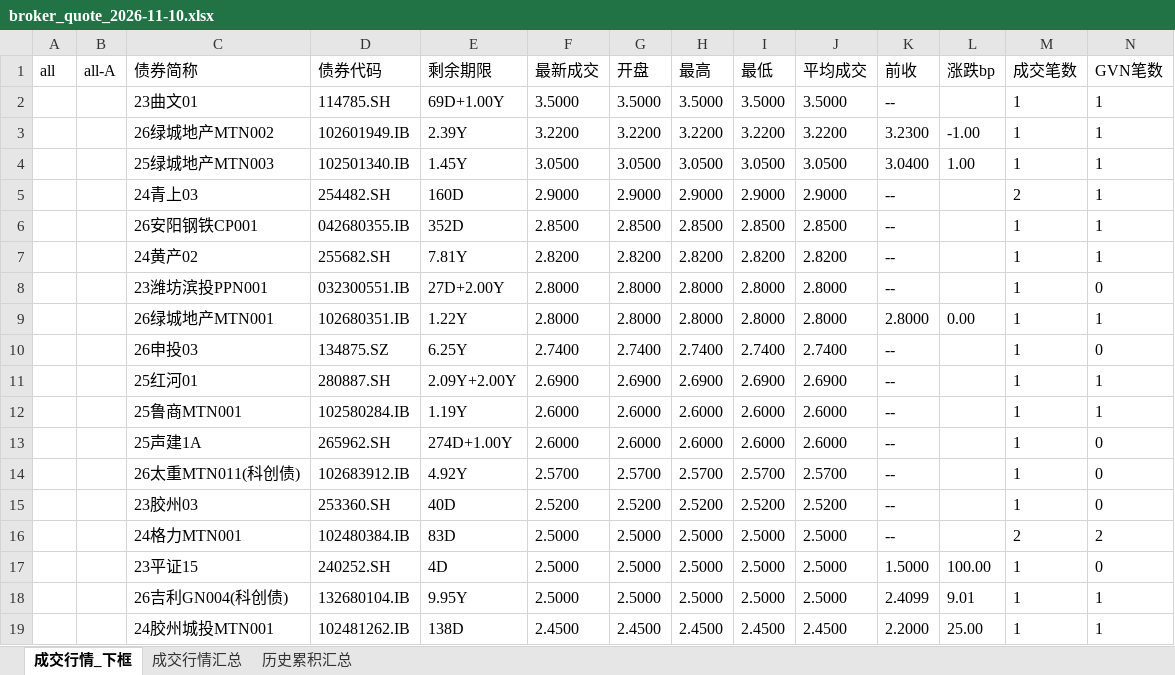
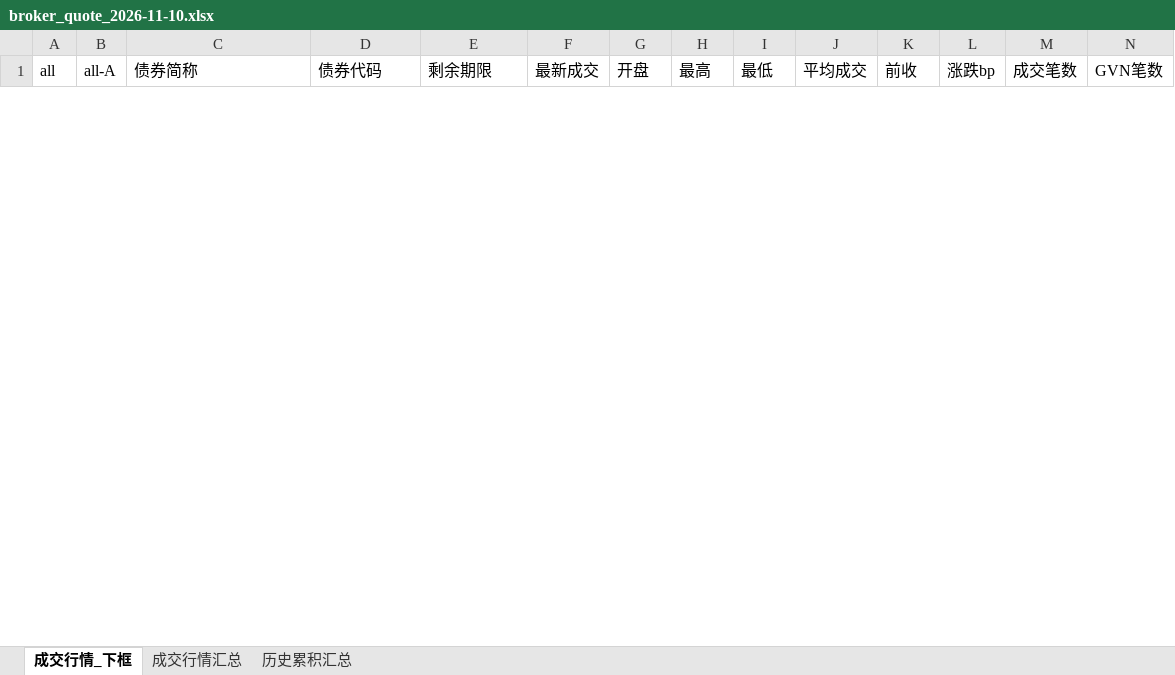
Before and after one commit to geomouse/innodealing-bond-export, an Excel workbook: data/broker/broker_quote_2026-11-10.xlsx, sheet 成交行情_下框, drawn as a sheet; only a part is shown; values as stored, in another font and other column widths than the file's, no borders; removed rows and columns are numbered as before the commit, all else as after; rows hold the shown columns only; the diff covers the shown part only; the diff names each change by its address in the sheet, - before the commit and + after, or states it on an @@ line.

```diff
--- a/data/broker/broker_quote_2026-11-10.xlsx (sheet 成交行情_下框)
+++ b/data/broker/broker_quote_2026-11-10.xlsx (sheet 成交行情_下框)
-row 2:  |  | 23曲文01 | 114785.SH | 69D+1.00Y | 3.5000 | 3.5000 | 3.5000 | 3.5000 | 3.5000 | -- |  | 1 | 1
-row 3:  |  | 26绿城地产MTN002 | 102601949.IB | 2.39Y | 3.2200 | 3.2200 | 3.2200 | 3.2200 | 3.2200 | 3.2300 | -1.00 | 1 | 1
-row 4:  |  | 25绿城地产MTN003 | 102501340.IB | 1.45Y | 3.0500 | 3.0500 | 3.0500 | 3.0500 | 3.0500 | 3.0400 | 1.00 | 1 | 1
-row 5:  |  | 24青上03 | 254482.SH | 160D | 2.9000 | 2.9000 | 2.9000 | 2.9000 | 2.9000 | -- |  | 2 | 1
-row 6:  |  | 26安阳钢铁CP001 | 042680355.IB | 352D | 2.8500 | 2.8500 | 2.8500 | 2.8500 | 2.8500 | -- |  | 1 | 1
-row 7:  |  | 24黄产02 | 255682.SH | 7.81Y | 2.8200 | 2.8200 | 2.8200 | 2.8200 | 2.8200 | -- |  | 1 | 1
-row 8:  |  | 23潍坊滨投PPN001 | 032300551.IB | 27D+2.00Y | 2.8000 | 2.8000 | 2.8000 | 2.8000 | 2.8000 | -- |  | 1 | 0
-row 9:  |  | 26绿城地产MTN001 | 102680351.IB | 1.22Y | 2.8000 | 2.8000 | 2.8000 | 2.8000 | 2.8000 | 2.8000 | 0.00 | 1 | 1
-row 10:  |  | 26申投03 | 134875.SZ | 6.25Y | 2.7400 | 2.7400 | 2.7400 | 2.7400 | 2.7400 | -- |  | 1 | 0
-row 11:  |  | 25红河01 | 280887.SH | 2.09Y+2.00Y | 2.6900 | 2.6900 | 2.6900 | 2.6900 | 2.6900 | -- |  | 1 | 1
-row 12:  |  | 25鲁商MTN001 | 102580284.IB | 1.19Y | 2.6000 | 2.6000 | 2.6000 | 2.6000 | 2.6000 | -- |  | 1 | 1
-row 13:  |  | 25声建1A | 265962.SH | 274D+1.00Y | 2.6000 | 2.6000 | 2.6000 | 2.6000 | 2.6000 | -- |  | 1 | 0
-row 14:  |  | 26太重MTN011(科创债) | 102683912.IB | 4.92Y | 2.5700 | 2.5700 | 2.5700 | 2.5700 | 2.5700 | -- |  | 1 | 0
-row 15:  |  | 23胶州03 | 253360.SH | 40D | 2.5200 | 2.5200 | 2.5200 | 2.5200 | 2.5200 | -- |  | 1 | 0
-row 16:  |  | 24格力MTN001 | 102480384.IB | 83D | 2.5000 | 2.5000 | 2.5000 | 2.5000 | 2.5000 | -- |  | 2 | 2
-row 17:  |  | 23平证15 | 240252.SH | 4D | 2.5000 | 2.5000 | 2.5000 | 2.5000 | 2.5000 | 1.5000 | 100.00 | 1 | 0
-row 18:  |  | 26吉利GN004(科创债) | 132680104.IB | 9.95Y | 2.5000 | 2.5000 | 2.5000 | 2.5000 | 2.5000 | 2.4099 | 9.01 | 1 | 1
-row 19:  |  | 24胶州城投MTN001 | 102481262.IB | 138D | 2.4500 | 2.4500 | 2.4500 | 2.4500 | 2.4500 | 2.2000 | 25.00 | 1 | 1
```
Also changed, not shown: 4 added rows and 2 removed rows elsewhere in this sheet, sheet 成交行情汇总, sheet 历史累积汇总, 3 other files.
